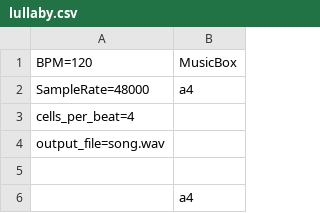
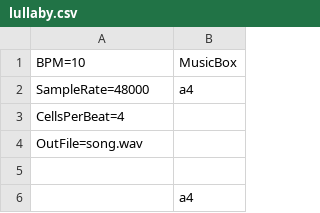
Before and after one commit to miscellus/Musical-Experiment, a CSV file: lullaby.csv, drawn as a sheet; only a part is shown.

```diff
--- a/lullaby.csv
+++ b/lullaby.csv
@@ -1,5 +1,5 @@
-BPM=120,MusicBox
+BPM=10,MusicBox
 SampleRate=48000,a4
-cells_per_beat=4,
-output_file=song.wav,
+CellsPerBeat=4,
+OutFile=song.wav,
 ,
```
Also changed, not shown: 3 other files.
